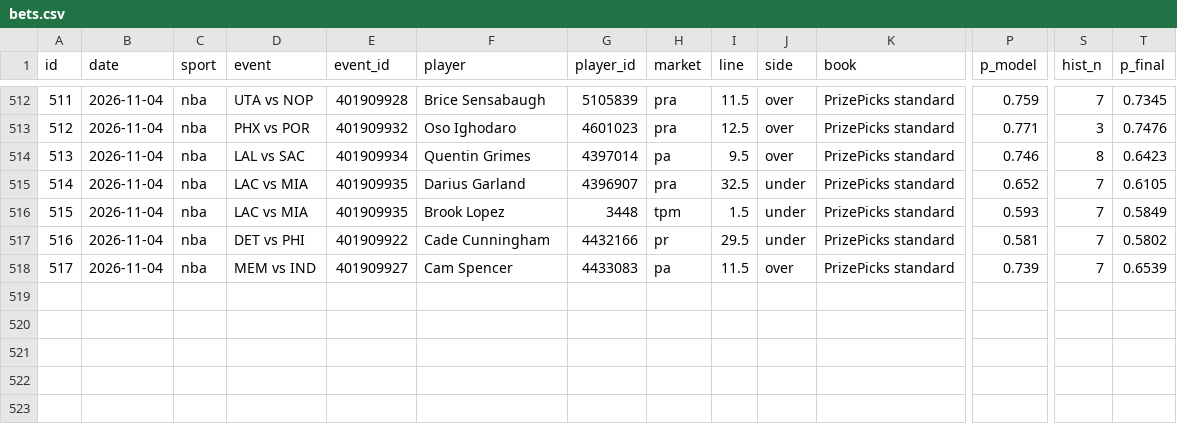
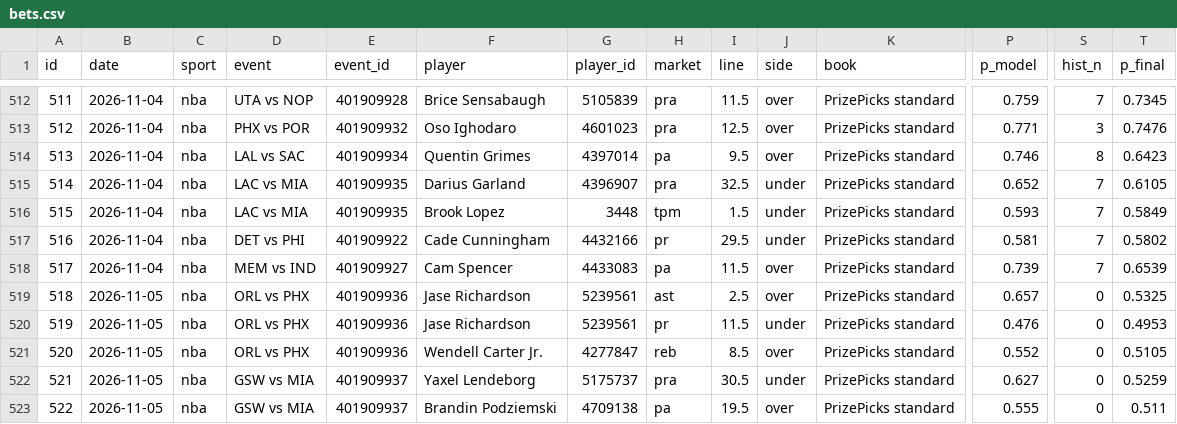
Before and after one commit to ericc112/test, a CSV file: betting/data/bets.csv, drawn as a sheet; only a part is shown, gaps mark what is left out; rows hold the shown columns only; the diff names each change by its address in the sheet, - before the commit and + after, or states it on an @@ line.

```diff
--- a/betting/data/bets.csv
+++ b/betting/data/bets.csv
+row 519: 518 | 2026-11-05 | nba | ORL vs PHX | 401909936 | Jase Richardson | 5239561 | ast | 2.5 | over | PrizePicks standard | 0.657 | 0 | 0.5325
+row 520: 519 | 2026-11-05 | nba | ORL vs PHX | 401909936 | Jase Richardson | 5239561 | pr | 11.5 | under | PrizePicks standard | 0.476 | 0 | 0.4953
+row 521: 520 | 2026-11-05 | nba | ORL vs PHX | 401909936 | Wendell Carter Jr. | 4277847 | reb | 8.5 | over | PrizePicks standard | 0.552 | 0 | 0.5105
+row 522: 521 | 2026-11-05 | nba | GSW vs MIA | 401909937 | Yaxel Lendeborg | 5175737 | pra | 30.5 | under | PrizePicks standard | 0.627 | 0 | 0.5259
+row 523: 522 | 2026-11-05 | nba | GSW vs MIA | 401909937 | Brandin Podziemski | 4709138 | pa | 19.5 | over | PrizePicks standard | 0.555 | 0 | 0.511
```
Also changed, not shown: 7 other files.
